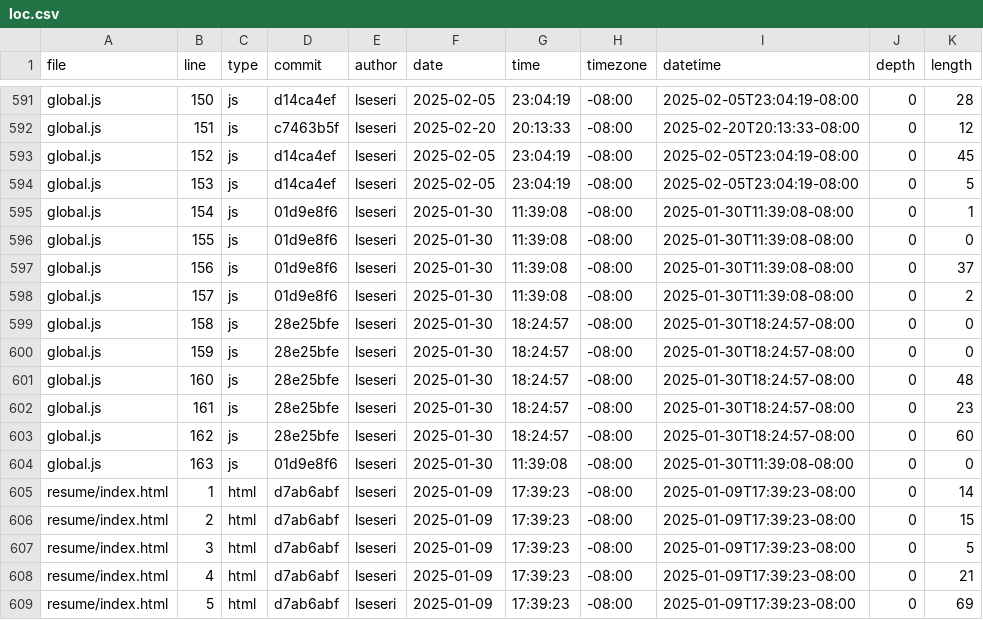
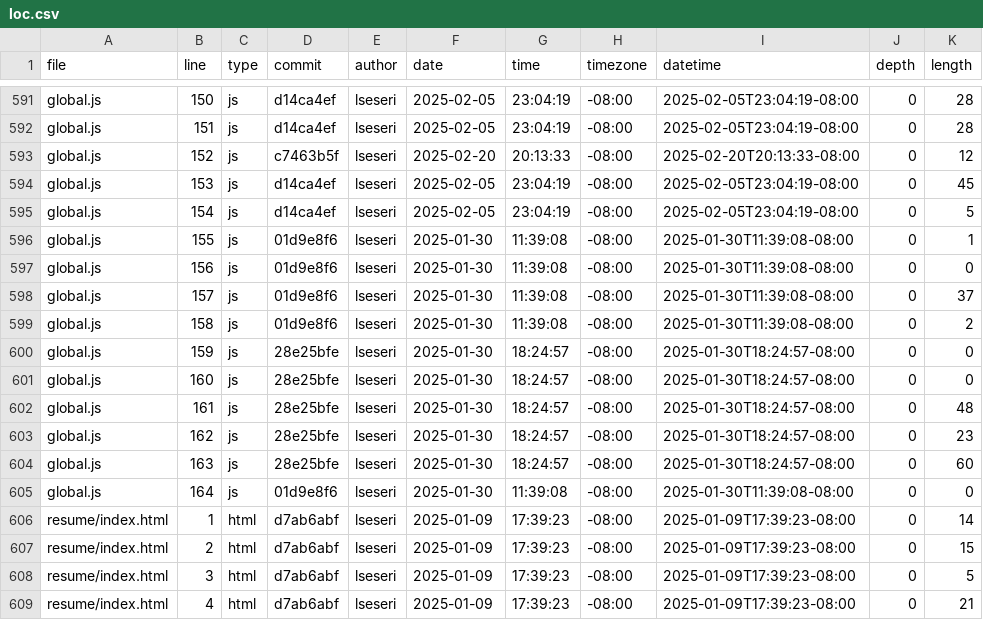
Before and after one commit to lseseri/portfolio, a CSV file: meta/loc.csv, drawn as a sheet; only a part is shown, gaps mark what is left out; the shorter side is filled out with more unchanged rows; the diff covers the shown part only; the diff names each change by its address in the sheet, - before the commit and + after, or states it on an @@ line.

```diff
--- a/meta/loc.csv
+++ b/meta/loc.csv
-D592 (commit): c7463b5f
+D592 (commit): d14ca4ef
-F592 (date): 2025-02-20
+F592 (date): 2025-02-05
-G592 (time): 20:13:33
+G592 (time): 23:04:19
-I592 (datetime): 2025-02-20T20:13:33-08:00
+I592 (datetime): 2025-02-05T23:04:19-08:00
-K592 (length): 12
+K592 (length): 28
-D593 (commit): d14ca4ef
+D593 (commit): c7463b5f
-F593 (date): 2025-02-05
+F593 (date): 2025-02-20
-G593 (time): 23:04:19
+G593 (time): 20:13:33
-I593 (datetime): 2025-02-05T23:04:19-08:00
+I593 (datetime): 2025-02-20T20:13:33-08:00
-K593 (length): 45
+K593 (length): 12
-K594 (length): 5
+K594 (length): 45
-D595 (commit): 01d9e8f6
+D595 (commit): d14ca4ef
-F595 (date): 2025-01-30
+F595 (date): 2025-02-05
-G595 (time): 11:39:08
+G595 (time): 23:04:19
-I595 (datetime): 2025-01-30T11:39:08-08:00
+I595 (datetime): 2025-02-05T23:04:19-08:00
-K595 (length): 1
+K595 (length): 5
-K596 (length): 0
+K596 (length): 1
-K597 (length): 37
+K597 (length): 0
-K598 (length): 2
+K598 (length): 37
-D599 (commit): 28e25bfe
+D599 (commit): 01d9e8f6
-G599 (time): 18:24:57
+G599 (time): 11:39:08
-I599 (datetime): 2025-01-30T18:24:57-08:00
+I599 (datetime): 2025-01-30T11:39:08-08:00
-K599 (length): 0
+K599 (length): 2
-K601 (length): 48
+K601 (length): 0
-K602 (length): 23
+K602 (length): 48
-K603 (length): 60
+K603 (length): 23
-D604 (commit): 01d9e8f6
+D604 (commit): 28e25bfe
-G604 (time): 11:39:08
+G604 (time): 18:24:57
-I604 (datetime): 2025-01-30T11:39:08-08:00
+I604 (datetime): 2025-01-30T18:24:57-08:00
-K604 (length): 0
+K604 (length): 60
+row 605: global.js | 164 | js | 01d9e8f6 | lseseri | 2025-01-30 | 11:39:08 | -08:00 | 2025-01-30T11:39:08-08:00 | 0 | 0
```
Also changed, not shown: 34 edited cells elsewhere in this file.
